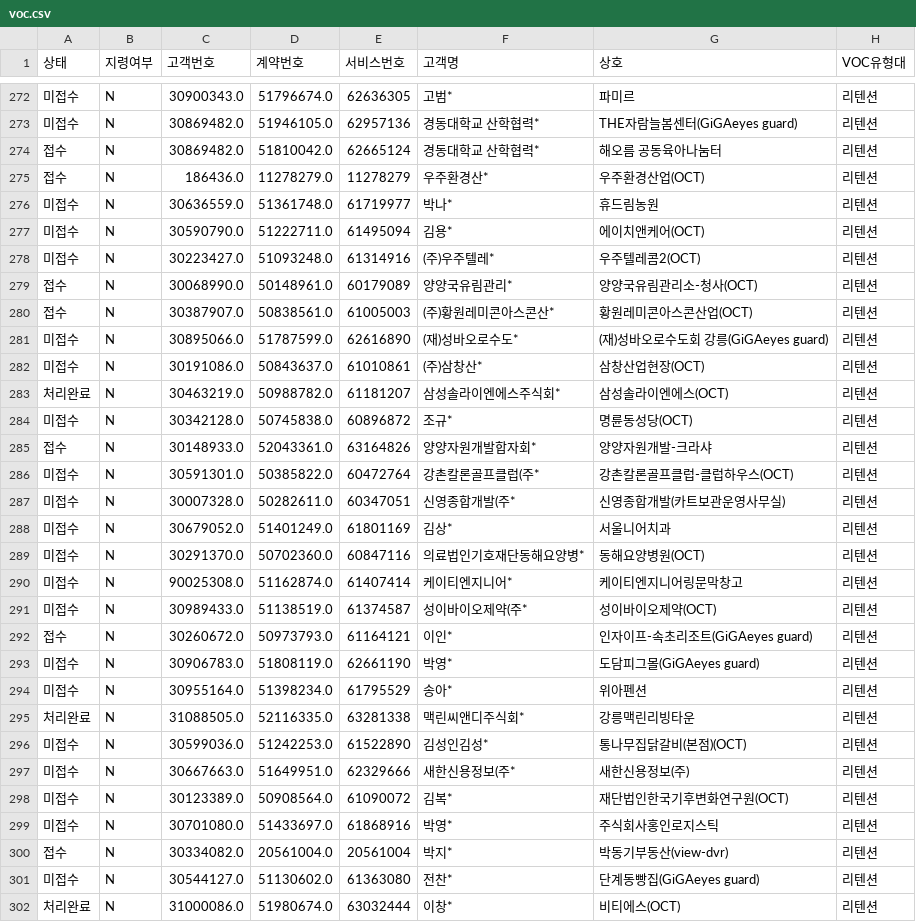
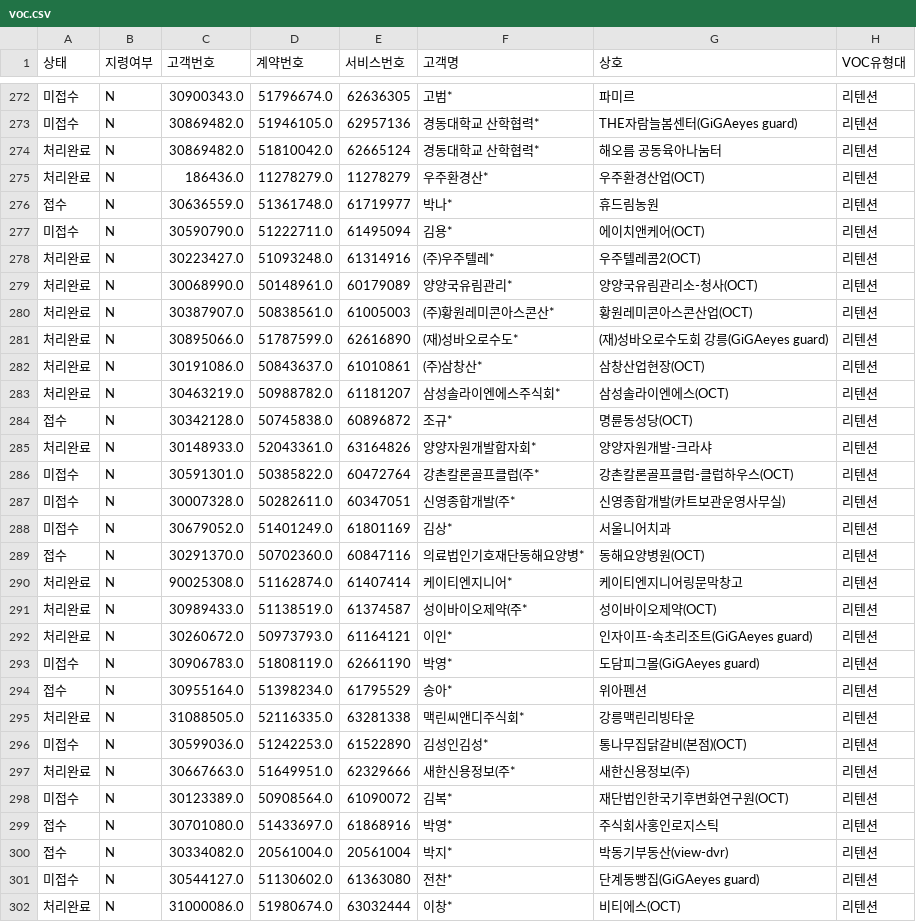
Before and after one commit to bough38-web/retention-dashboard, a CSV file: voc.csv, drawn as a sheet; only a part is shown, gaps mark what is left out; the diff covers the shown part only; the diff names each change by its address in the sheet, - before the commit and + after, or states it on an @@ line.

```diff
--- a/voc.csv
+++ b/voc.csv
-A274:A275 (상태): 접수
+A274:A275 (상태): 처리완료
-A276 (상태): 미접수
+A276 (상태): 접수
-A278 (상태): 미접수
+A278 (상태): 처리완료
-A279:A280 (상태): 접수
+A279:A280 (상태): 처리완료
-A281:A282 (상태): 미접수
+A281:A282 (상태): 처리완료
-A284 (상태): 미접수
+A284 (상태): 접수
-A285 (상태): 접수
+A285 (상태): 처리완료
-A289 (상태): 미접수
+A289 (상태): 접수
-A290:A291 (상태): 미접수
+A290:A291 (상태): 처리완료
-A292 (상태): 접수
+A292 (상태): 처리완료
-A294 (상태): 미접수
+A294 (상태): 접수
-A297 (상태): 미접수
+A297 (상태): 처리완료
-A299 (상태): 미접수
+A299 (상태): 접수
```
Also changed, not shown: 64 edited cells elsewhere in this file, 1 other file.
